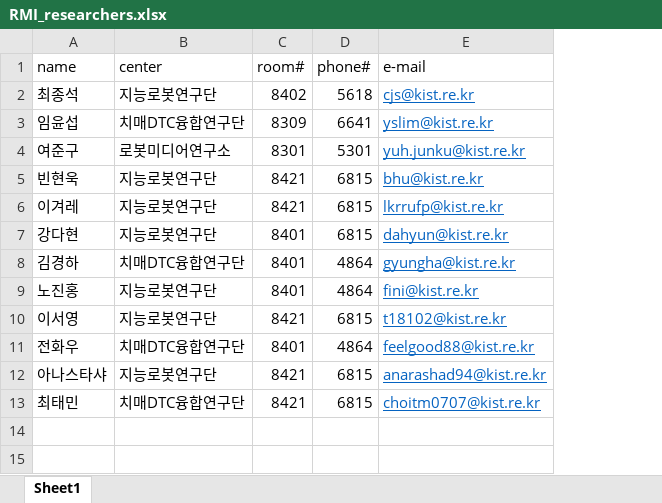
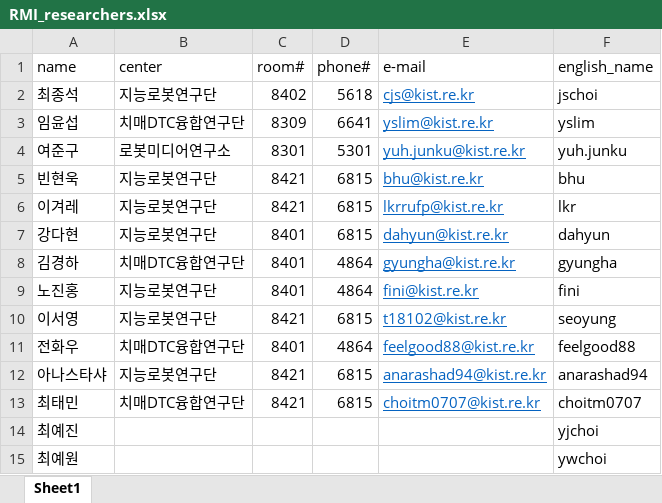
Before and after one commit to cjs0818/receptionbot, an Excel workbook: RMI_researchers.xlsx, sheet Sheet1, drawn as a sheet; values as stored, in another font and other column widths than the file's, no borders; the diff names each change by its address in the sheet, - before the commit and + after, or states it on an @@ line.

```diff
--- a/RMI_researchers.xlsx (sheet Sheet1)
+++ b/RMI_researchers.xlsx (sheet Sheet1)
+column F (english_name), rows 2-13: jschoi | yslim | yuh.junku | bhu | lkr | dahyun | gyungha | fini | seoyung | feelgood88 | anarashad94 | choitm0707
+row 14: 최예진 |  |  |  |  | yjchoi
+row 15: 최예원 |  |  |  |  | ywchoi
```
Also changed, not shown: 5 other files.
